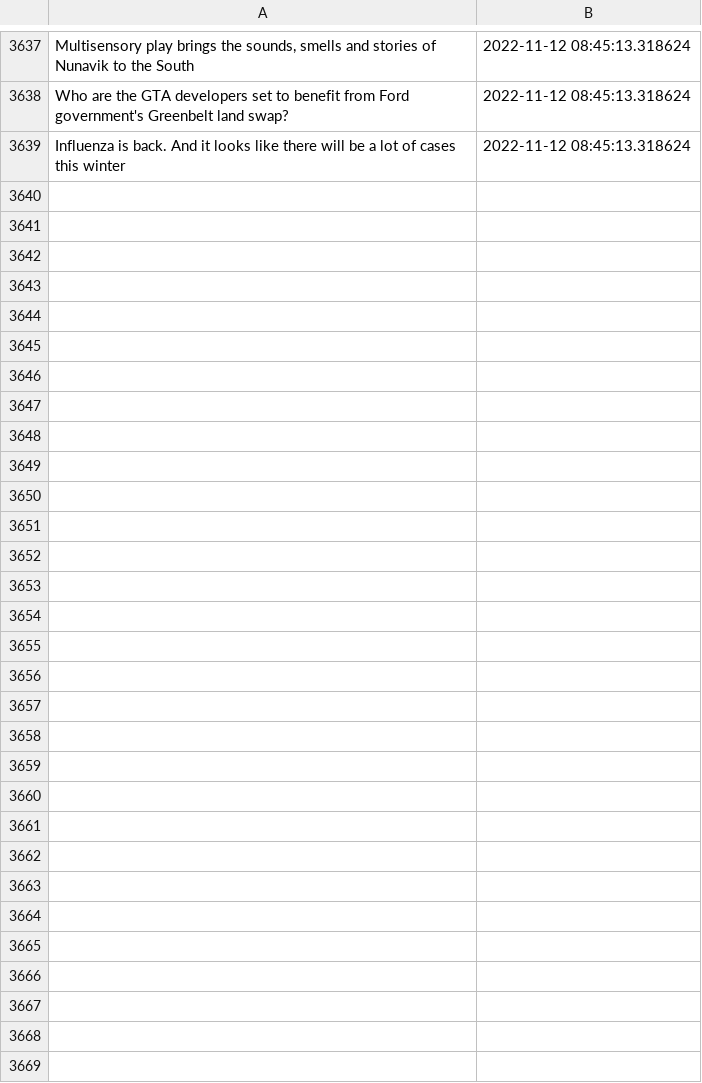
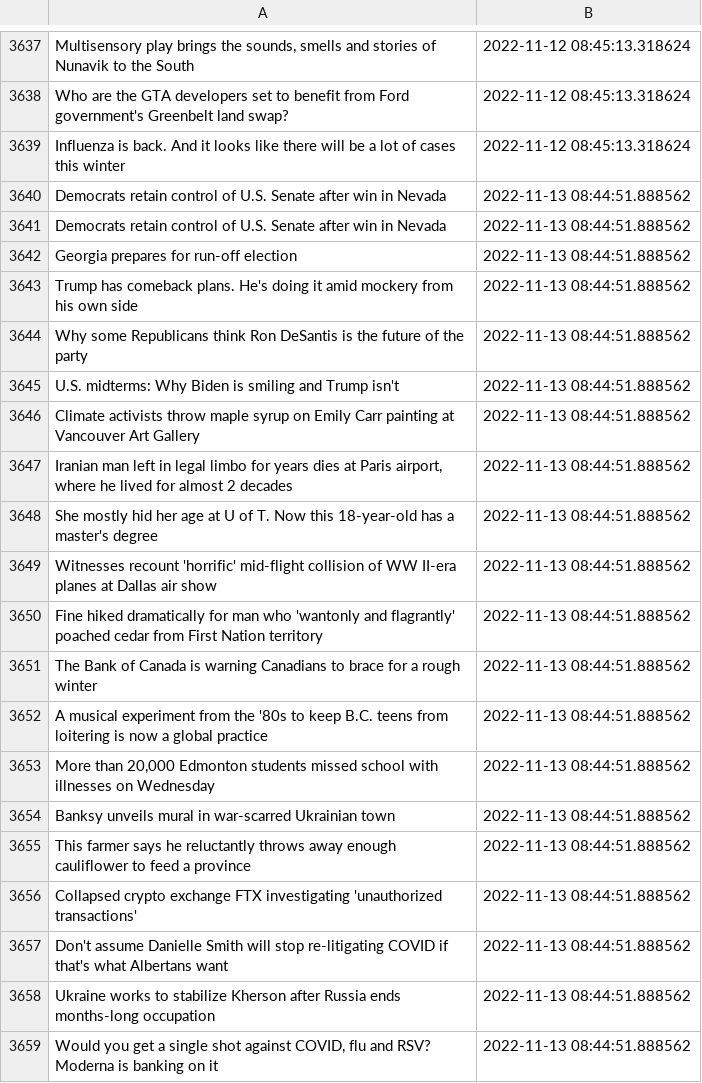
Before and after one commit to dexmcmillan/cbc-homepage-screenshots, a CSV file: data/headlines.csv, drawn as a sheet; only a part is shown, gaps mark what is left out; the diff covers the shown part only; the diff names each change by its address in the sheet, - before the commit and + after, or states it on an @@ line.

```diff
--- a/data/headlines.csv
+++ b/data/headlines.csv
+row 3640: Democrats retain control of U.S. Senate after win in Nevada | 2022-11-13 08:44:51.888562
+row 3641: Democrats retain control of U.S. Senate after win in Nevada | 2022-11-13 08:44:51.888562
+row 3642: Georgia prepares for run-off election | 2022-11-13 08:44:51.888562
+row 3643: Trump has comeback plans. He's doing it amid mockery from his own side | 2022-11-13 08:44:51.888562
+row 3644: Why some Republicans think Ron DeSantis is the future of the party | 2022-11-13 08:44:51.888562
+row 3645: U.S. midterms: Why Biden is smiling and Trump isn't | 2022-11-13 08:44:51.888562
+row 3646: Climate activists throw maple syrup on Emily Carr painting at Vancouver Art Gallery | 2022-11-13 08:44:51.888562
+row 3647: Iranian man left in legal limbo for years dies at Paris airport, where he lived for almost 2 decades | 2022-11-13 08:44:51.888562
+row 3648: She mostly hid her age at U of T. Now this 18-year-old has a master's degree | 2022-11-13 08:44:51.888562
+row 3649: Witnesses recount 'horrific' mid-flight collision of WW II-era planes at Dallas air show | 2022-11-13 08:44:51.888562
+row 3650: Fine hiked dramatically for man who 'wantonly and flagrantly' poached cedar from First Nation territory | 2022-11-13 08:44:51.888562
+row 3651: The Bank of Canada is warning Canadians to brace for a rough winter | 2022-11-13 08:44:51.888562
+row 3652: A musical experiment from the '80s to keep B.C. teens from loitering is now a global practice | 2022-11-13 08:44:51.888562
+row 3653: More than 20,000 Edmonton students missed school with illnesses on Wednesday | 2022-11-13 08:44:51.888562
+row 3654: Banksy unveils mural in war-scarred Ukrainian town | 2022-11-13 08:44:51.888562
+row 3655: This farmer says he reluctantly throws away enough cauliflower to feed a province | 2022-11-13 08:44:51.888562
+row 3656: Collapsed crypto exchange FTX investigating 'unauthorized transactions' | 2022-11-13 08:44:51.888562
+row 3657: Don't assume Danielle Smith will stop re-litigating COVID if that's what Albertans want | 2022-11-13 08:44:51.888562
+row 3658: Ukraine works to stabilize Kherson after Russia ends months-long occupation | 2022-11-13 08:44:51.888562
+row 3659: Would you get a single shot against COVID, flu and RSV? Moderna is banking on it | 2022-11-13 08:44:51.888562
```
Also changed, not shown: 14 added rows elsewhere in this file.
